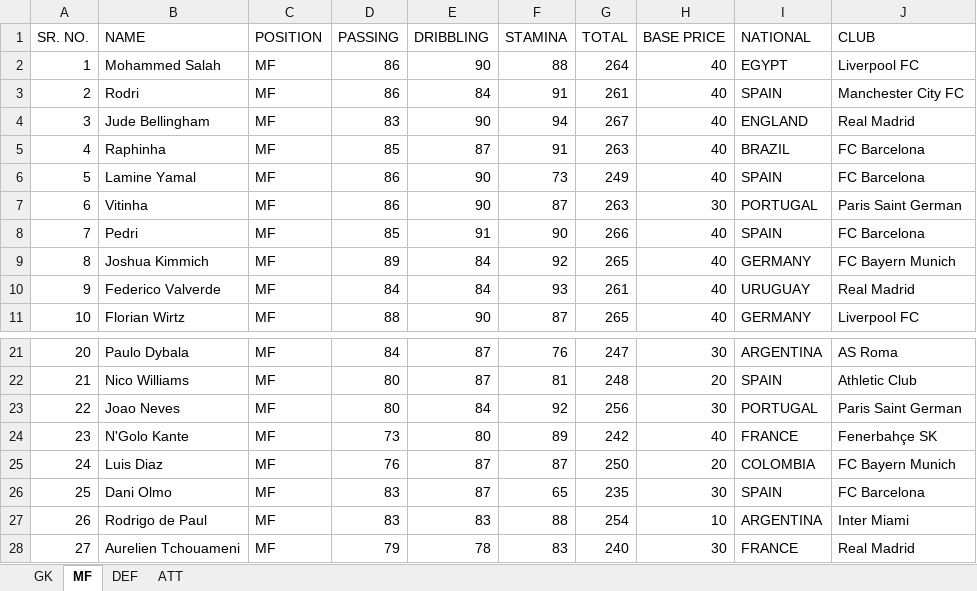
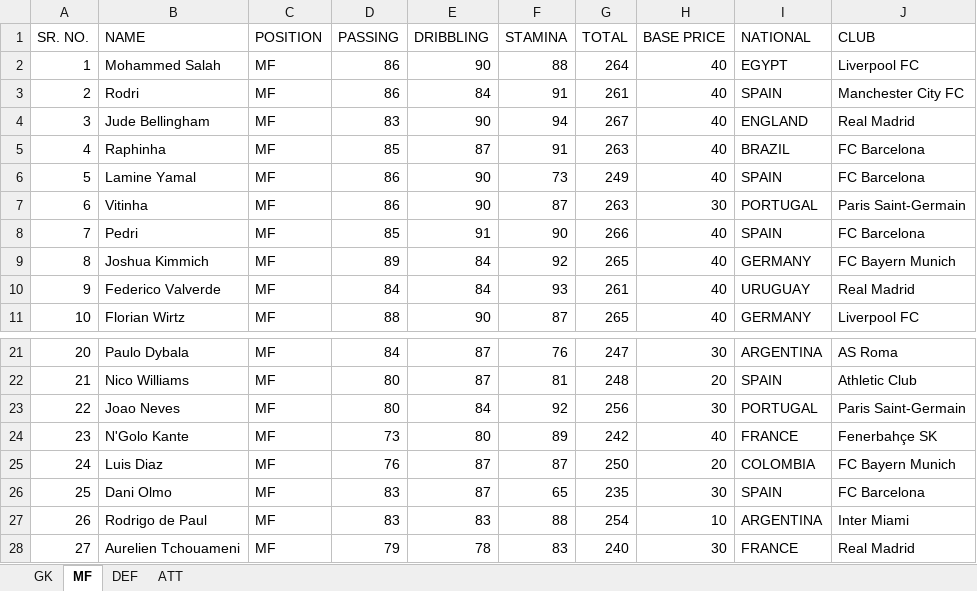
Before and after one commit to Shushant-Kharate/FIFA, an Excel workbook: backend/FIFA AUCTION 2026.xlsx, sheet MF, drawn as a sheet; only a part is shown, gaps mark what is left out; values as stored, in another font and other column widths than the file's, no borders; charts and pictures not drawn; the diff names each change by its address in the sheet, - before the commit and + after, or states it on an @@ line.

```diff
--- a/backend/FIFA AUCTION 2026.xlsx (sheet MF)
+++ b/backend/FIFA AUCTION 2026.xlsx (sheet MF)
-J7 (CLUB): Paris Saint German
+J7 (CLUB): Paris Saint-Germain
-J23 (CLUB): Paris Saint German
+J23 (CLUB): Paris Saint-Germain
```
Also changed, not shown: sheet DEF, sheet ATT, sheet GK, charts or pictures.
